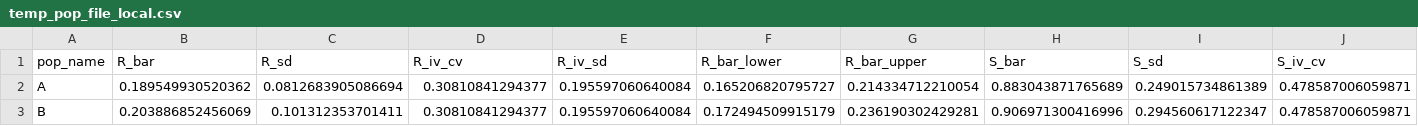
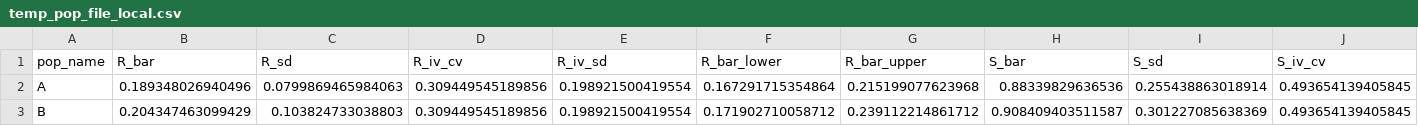
Before and after one commit to LandSciTech/CaribouDemographyBasicApp, a CSV file: inst/extdata/temp_pop_file_local.csv, drawn as a sheet; only a part is shown; the diff covers the shown part only; the diff names each change by its address in the sheet, - before the commit and + after, or states it on an @@ line.

```diff
--- a/inst/extdata/temp_pop_file_local.csv
+++ b/inst/extdata/temp_pop_file_local.csv
-B2 (R_bar): 0.189549930520362
+B2 (R_bar): 0.189348026940496
-C2 (R_sd): 0.0812683905086694
+C2 (R_sd): 0.0799869465984063
-D2:D3 (R_iv_cv): 0.30810841294377
+D2:D3 (R_iv_cv): 0.309449545189856
-E2:E3 (R_iv_sd): 0.195597060640084
+E2:E3 (R_iv_sd): 0.198921500419554
-F2 (R_bar_lower): 0.165206820795727
+F2 (R_bar_lower): 0.167291715354864
-G2 (R_bar_upper): 0.214334712210054
+G2 (R_bar_upper): 0.215199077623968
-H2 (S_bar): 0.883043871765689
+H2 (S_bar): 0.88339829636536
-I2 (S_sd): 0.249015734861389
+I2 (S_sd): 0.255438863018914
-J2:J3 (S_iv_cv): 0.478587006059871
+J2:J3 (S_iv_cv): 0.493654139405845
-B3 (R_bar): 0.203886852456069
+B3 (R_bar): 0.204347463099429
-C3 (R_sd): 0.101312353701411
+C3 (R_sd): 0.103824733038803
-F3 (R_bar_lower): 0.172494509915179
+F3 (R_bar_lower): 0.171902710058712
-G3 (R_bar_upper): 0.236190302429281
+G3 (R_bar_upper): 0.239112214861712
-H3 (S_bar): 0.906971300416996
+H3 (S_bar): 0.908409403511587
-I3 (S_sd): 0.294560617122347
+I3 (S_sd): 0.301227085638369
```
Also changed, not shown: 6 edited cells elsewhere in this file, 4 other files.
